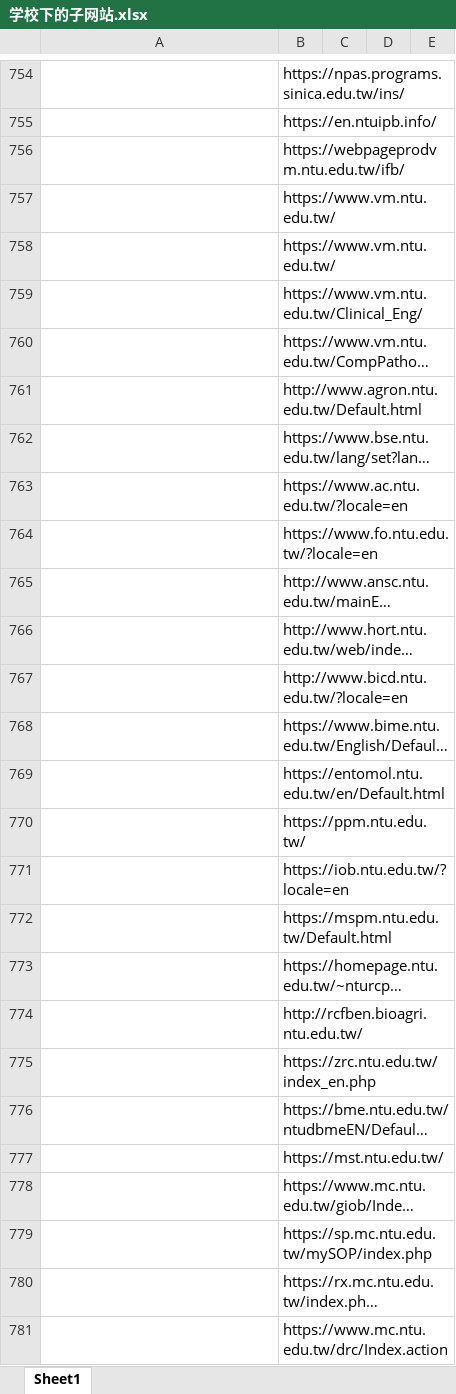
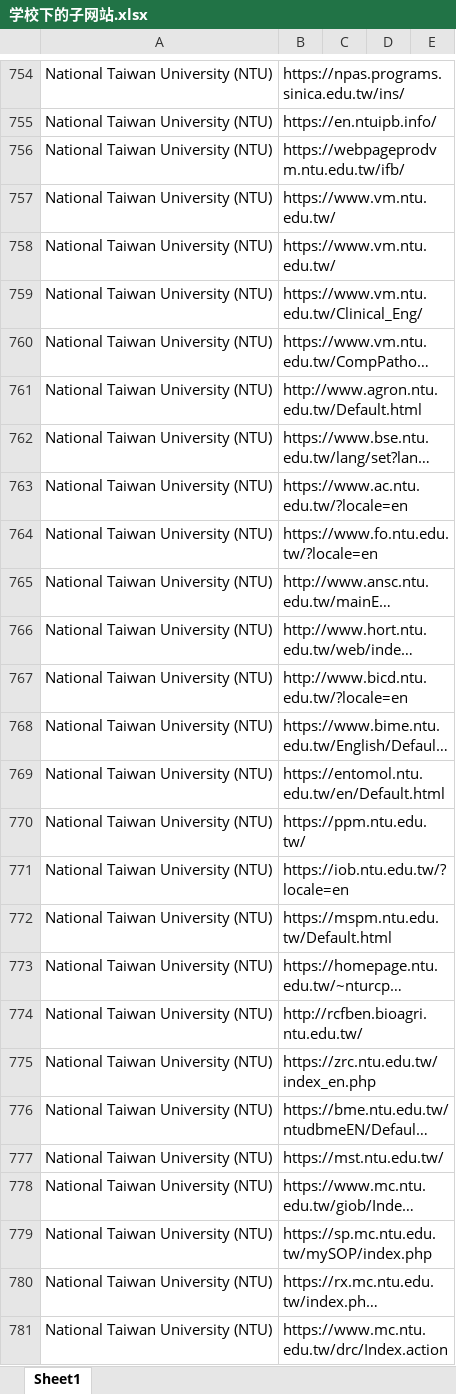
Before and after one commit to dzx0217/Crawler, an Excel workbook: 学校下的子网站.xlsx, sheet Sheet1, drawn as a sheet; only a part is shown, gaps mark what is left out; long unchanged cells end in …; values as stored, in another font and other column widths than the file's, no cell formats; conditional formats not drawn; the diff covers the shown part only; the diff names each change by its address in the sheet, - before the commit and + after, or states it on an @@ line.

```diff
--- a/学校下的子网站.xlsx (sheet Sheet1)
+++ b/学校下的子网站.xlsx (sheet Sheet1)
-A754:A781: (empty)
+A754:A781: National Taiwan University (NTU)
```
Also changed, not shown: 51 added rows, 121 removed rows and 1194 edited cells elsewhere in this sheet, cell formats, 3 other files.
